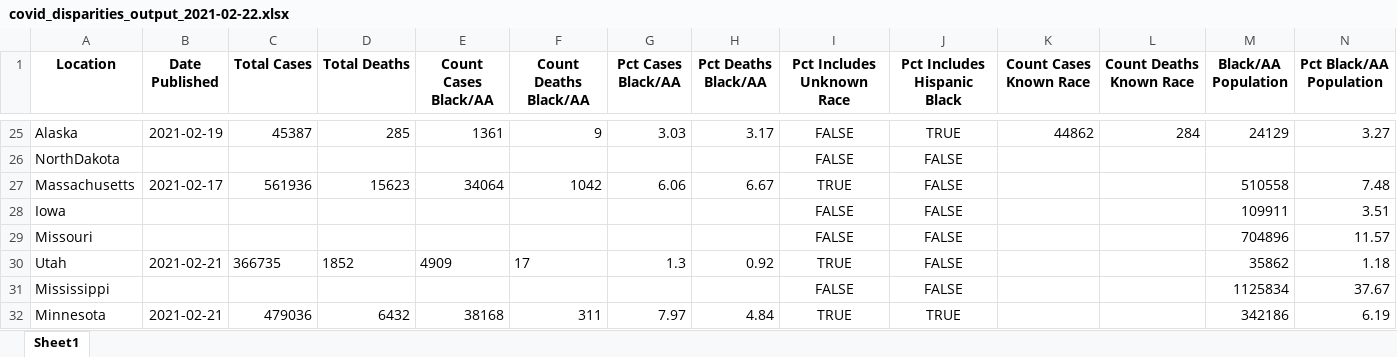
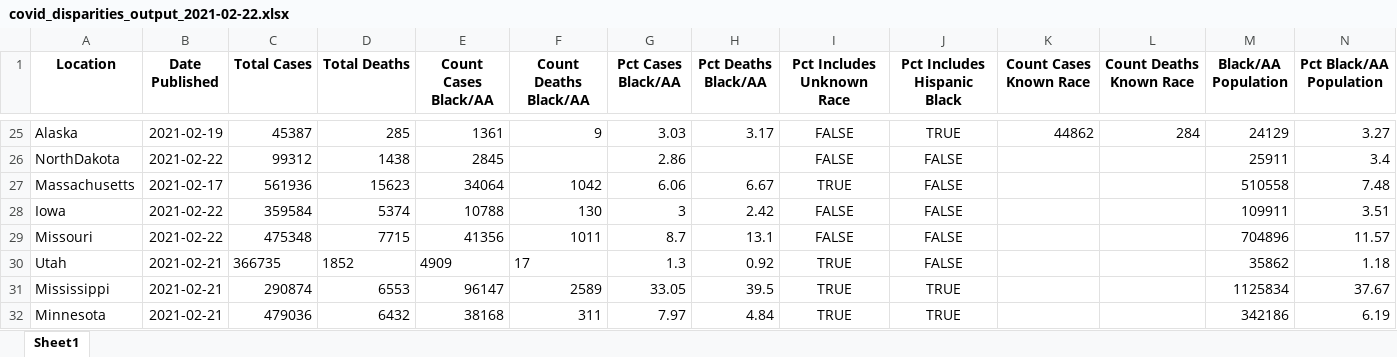
Before and after one commit to d4bl/COVID19_tracker_data_extraction, an Excel workbook: workflow/python/output/xlsx/covid_disparities_output_2021-02-22.xlsx, sheet Sheet1, drawn as a sheet; only a part is shown, gaps mark what is left out; values as stored, in another font and other column widths than the file's, no borders; the diff covers the shown part only; the diff names each change by its address in the sheet, - before the commit and + after, or states it on an @@ line.

```diff
--- a/workflow/python/output/xlsx/covid_disparities_output_2021-02-22.xlsx (sheet Sheet1)
+++ b/workflow/python/output/xlsx/covid_disparities_output_2021-02-22.xlsx (sheet Sheet1)
-B26 (Date Published): (empty)
+B26 (Date Published): 2021-02-22
-C26 (Total Cases): (empty)
+C26 (Total Cases): 99312
-D26 (Total Deaths): (empty)
+D26 (Total Deaths): 1438
-E26 (Count Cases Black/AA): (empty)
+E26 (Count Cases Black/AA): 2845
-G26 (Pct Cases Black/AA): (empty)
+G26 (Pct Cases Black/AA): 2.86
-M26 (Black/AA Population): (empty)
+M26 (Black/AA Population): 25911
-N26 (Pct Black/AA Population): (empty)
+N26 (Pct Black/AA Population): 3.4
-B28:B29 (Date Published): (empty)
+B28:B29 (Date Published): 2021-02-22
-C28 (Total Cases): (empty)
+C28 (Total Cases): 359584
-D28 (Total Deaths): (empty)
+D28 (Total Deaths): 5374
-E28 (Count Cases Black/AA): (empty)
+E28 (Count Cases Black/AA): 10788
-F28 (Count Deaths Black/AA): (empty)
+F28 (Count Deaths Black/AA): 130
-G28 (Pct Cases Black/AA): (empty)
+G28 (Pct Cases Black/AA): 3
-H28 (Pct Deaths Black/AA): (empty)
+H28 (Pct Deaths Black/AA): 2.42
-C29 (Total Cases): (empty)
+C29 (Total Cases): 475348
-D29 (Total Deaths): (empty)
+D29 (Total Deaths): 7715
-E29 (Count Cases Black/AA): (empty)
+E29 (Count Cases Black/AA): 41356
-F29 (Count Deaths Black/AA): (empty)
+F29 (Count Deaths Black/AA): 1011
-G29 (Pct Cases Black/AA): (empty)
+G29 (Pct Cases Black/AA): 8.7
-H29 (Pct Deaths Black/AA): (empty)
+H29 (Pct Deaths Black/AA): 13.1
-B31 (Date Published): (empty)
+B31 (Date Published): 2021-02-21
-C31 (Total Cases): (empty)
+C31 (Total Cases): 290874
-D31 (Total Deaths): (empty)
+D31 (Total Deaths): 6553
-E31 (Count Cases Black/AA): (empty)
+E31 (Count Cases Black/AA): 96147
-F31 (Count Deaths Black/AA): (empty)
+F31 (Count Deaths Black/AA): 2589
-G31 (Pct Cases Black/AA): (empty)
+G31 (Pct Cases Black/AA): 33.05
-H31 (Pct Deaths Black/AA): (empty)
+H31 (Pct Deaths Black/AA): 39.5
-I31 (Pct Includes Unknown Race): FALSE
+I31 (Pct Includes Unknown Race): TRUE
-J31 (Pct Includes Hispanic Black): FALSE
+J31 (Pct Includes Hispanic Black): TRUE
```
Also changed, not shown: 130 edited cells elsewhere in this sheet, 2 other files.
